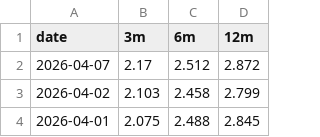
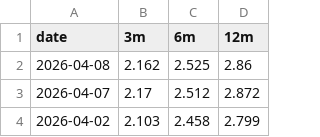
Before and after one commit to diogo-va/csv_test, a CSV file: euribor.csv, drawn as a sheet; only a part is shown; the shorter side is filled out with more unchanged rows; the diff names each change by its address in the sheet, - before the commit and + after, or states it on an @@ line.

Commit message:
Auto update CSV data

```diff
--- a/euribor.csv
+++ b/euribor.csv
+row 2: 2026-04-08 | 2.162 | 2.525 | 2.86
```
Also changed, not shown: fx.csv, gold.csv, 1 other file.
